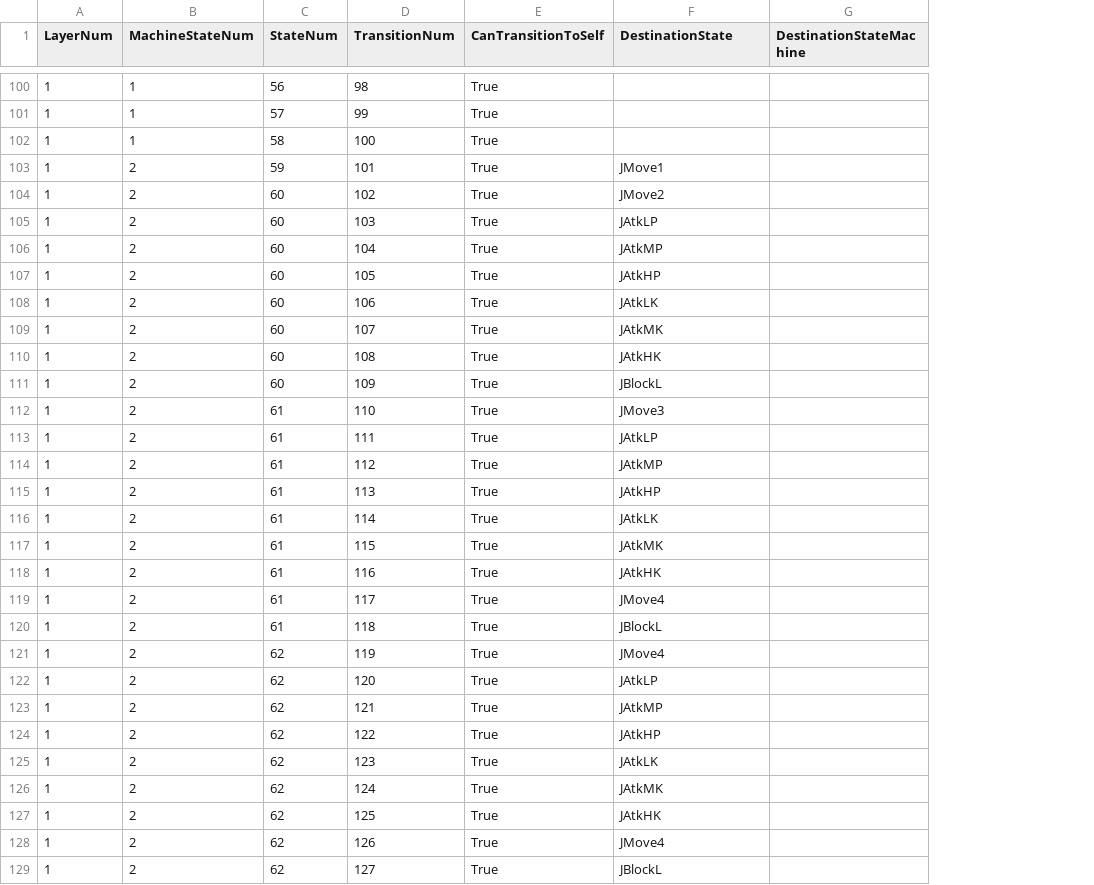
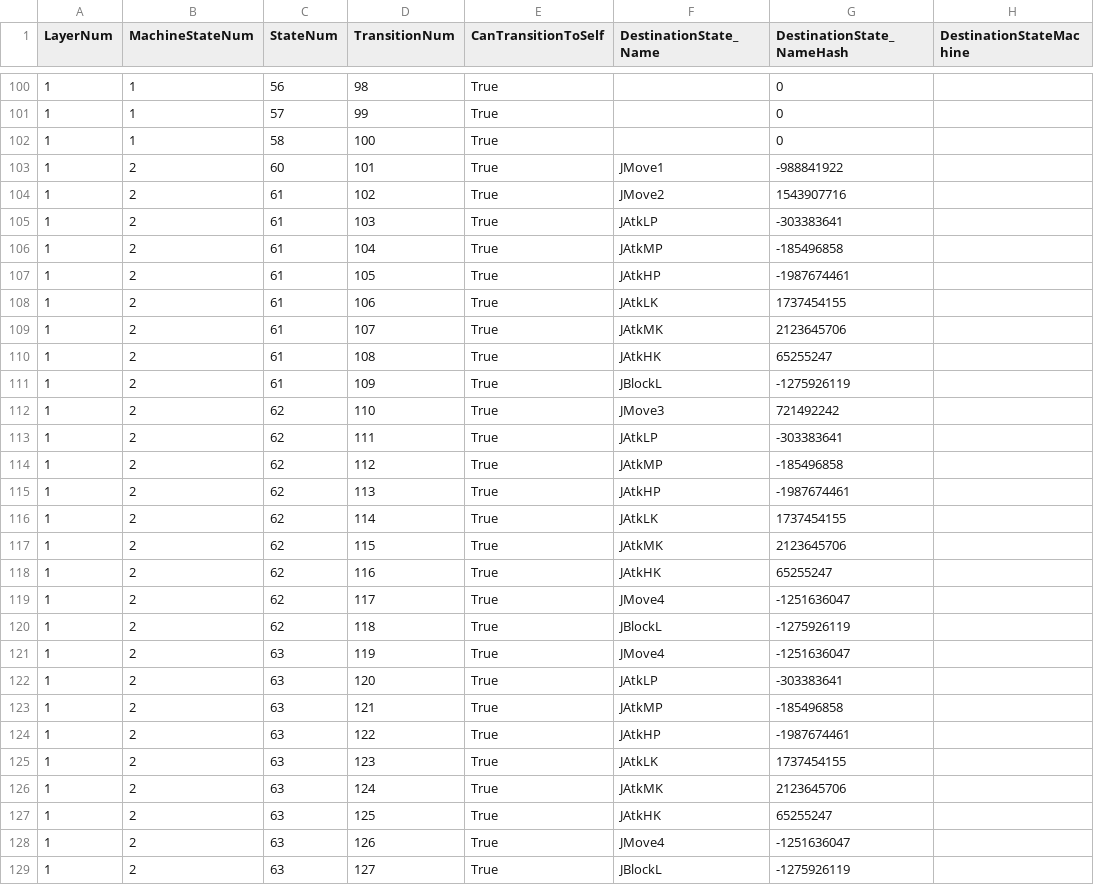
Before and after one commit to muzudho/KifuwarabeFighter2, a CSV file: KifuwarabeFighter2/_log_(AniCon@Char3)transitions.csv, drawn as a sheet; only a part is shown, gaps mark what is left out; the diff covers the shown part only; the diff names each change by its address in the sheet, - before the commit and + after, or states it on an @@ line.

Commit message:
I creating transition path.

```diff
--- a/KifuwarabeFighter2/_log_(AniCon@Char3)transitions.csv
+++ b/KifuwarabeFighter2/_log_(AniCon@Char3)transitions.csv
+column G (DestinationState_NameHash), rows 100-129: 0 | 0 | 0 | -988841922 | 1543907716 | -303383641 | -185496858 | -1987674461 | 1737454155 | 2123645706 | 65255247 | -1275926119 | 721492242 | -303383641 | -185496858 | -1987674461 | 1737454155 | 2123645706 | 65255247 | -1251636047 | -1275926119 | -1251636047 | -303383641 | -185496858 | -1987674461 | 1737454155 | 2123645706 | 65255247 | -1251636047 | -1275926119
-F1: DestinationState
+F1: DestinationState_Name
-C103 (StateNum): 59
+C103 (StateNum): 60
-C104:C111 (StateNum): 60
+C104:C111 (StateNum): 61
-C112:C120 (StateNum): 61
+C112:C120 (StateNum): 62
-C121:C129 (StateNum): 62
+C121:C129 (StateNum): 63
```
Also changed, not shown: 2 added rows and 1 edited cell elsewhere in this file, KifuwarabeFighter2/_log_(AniCon@Char3)conditions.csv, KifuwarabeFighter2/_log_(AniCon@Char3)positions.csv, 12 other files.
